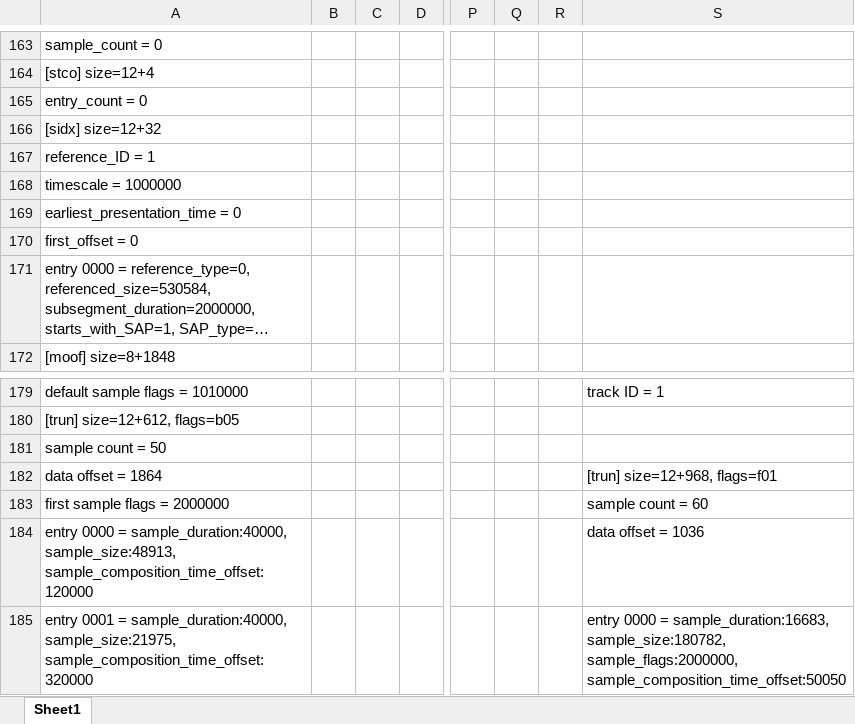
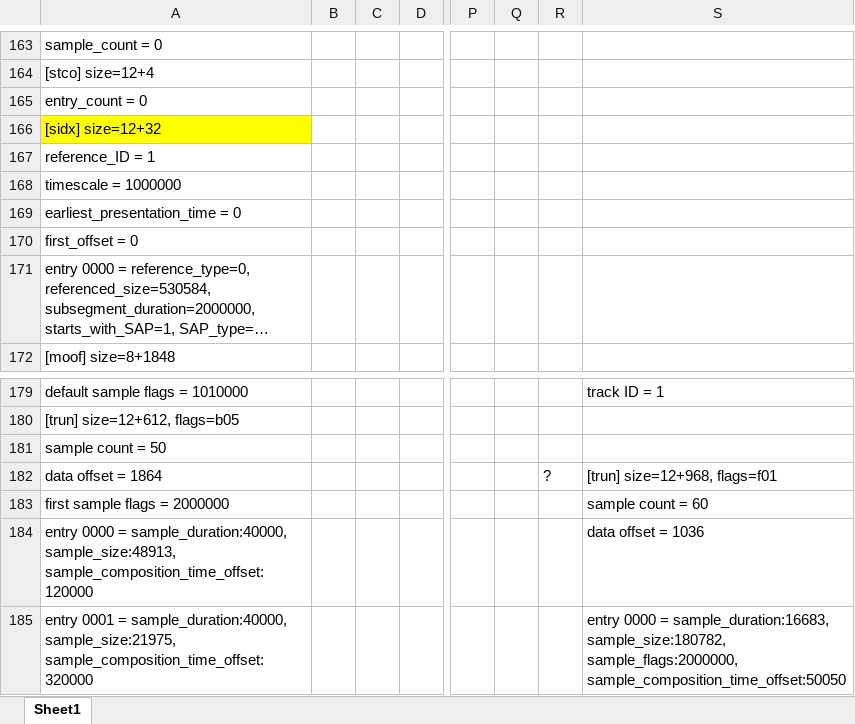
Before and after one commit to kansonkong/libatsc3, an Excel workbook: flow analysis/korea-route.xlsx, sheet Sheet1, drawn as a sheet; only a part is shown, gaps mark what is left out; long unchanged cells end in …; values as stored, in another font and other column widths than the file's, no borders; the diff names each change by its address in the sheet, - before the commit and + after, or states it on an @@ line.

```diff
--- a/flow analysis/korea-route.xlsx (sheet Sheet1)
+++ b/flow analysis/korea-route.xlsx (sheet Sheet1)
-A166 fill: none
+A166 fill: #FFFF00
-R182: (empty)
+R182: ?
```
Also changed, not shown: 4 other files.
